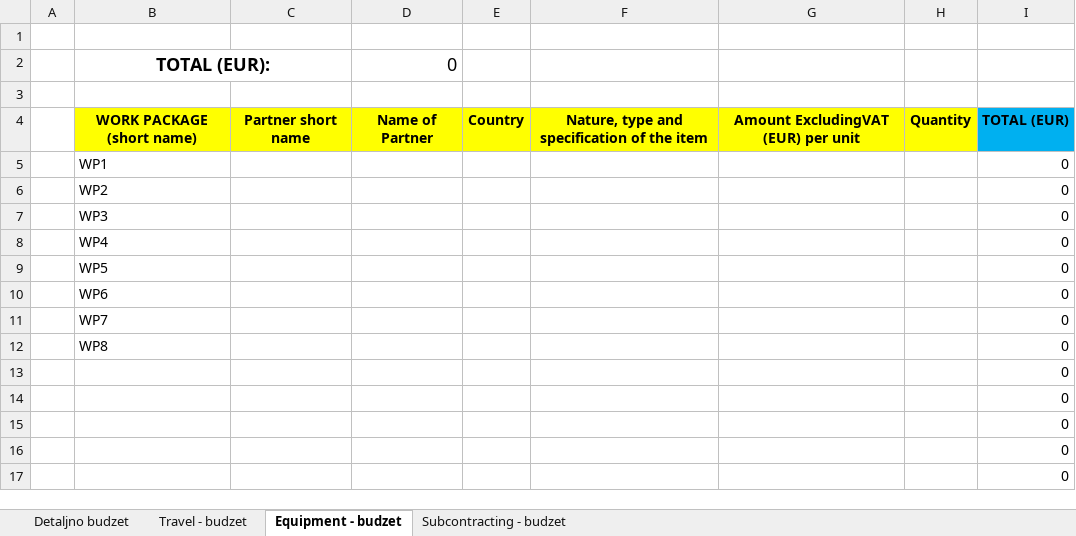
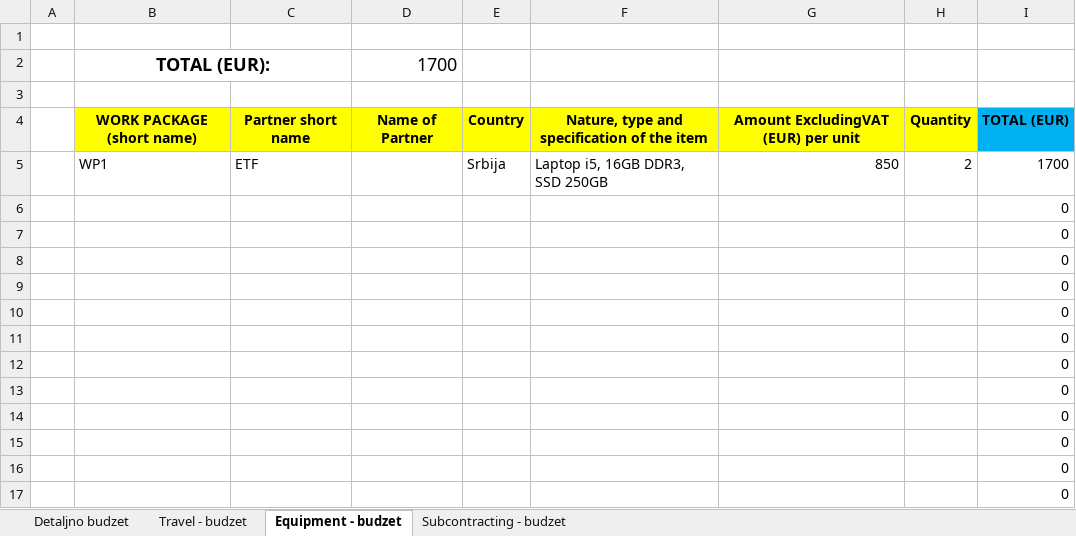
Before and after one commit to markovicanja/Smart_Companion, an Excel workbook: 2b Format partner budget - Horizon2020.xlsx, sheet Equipment - budzet, drawn as a sheet; only a part is shown; values as stored, in another font and other column widths than the file's, no borders; removed rows and columns are numbered as before the commit, all else as after; the diff names each change by its address in the sheet, - before the commit and + after, or states it on an @@ line.

```diff
--- a/2b Format partner budget - Horizon2020.xlsx (sheet Equipment - budzet)
+++ b/2b Format partner budget - Horizon2020.xlsx (sheet Equipment - budzet)
-D2: 0
+D2: 1700
-row 5:  | WP1 |  |  |  |  |  |  | 0
-row 6:  | WP2 |  |  |  |  |  |  | 0
-row 7:  | WP3 |  |  |  |  |  |  | 0
-row 8:  | WP4 |  |  |  |  |  |  | 0
-row 9:  | WP5 |  |  |  |  |  |  | 0
-row 10:  | WP6 |  |  |  |  |  |  | 0
-row 11:  | WP7 |  |  |  |  |  |  | 0
-row 12:  | WP8 |  |  |  |  |  |  | 0
+row 5:  | WP1 | ETF |  | Srbija | Laptop i5, 16GB DDR3, SSD 250GB | 850 | 2 | 1700
+row 6:  |  |  |  |  |  |  |  | 0
+row 7:  |  |  |  |  |  |  |  | 0
+row 8:  |  |  |  |  |  |  |  | 0
+row 9:  |  |  |  |  |  |  |  | 0
+row 10:  |  |  |  |  |  |  |  | 0
+row 11:  |  |  |  |  |  |  |  | 0
+row 12:  |  |  |  |  |  |  |  | 0
```
Also changed, not shown: sheet Subcontracting - budzet, sheet Travel - budzet, charts or pictures, 2 other files.
